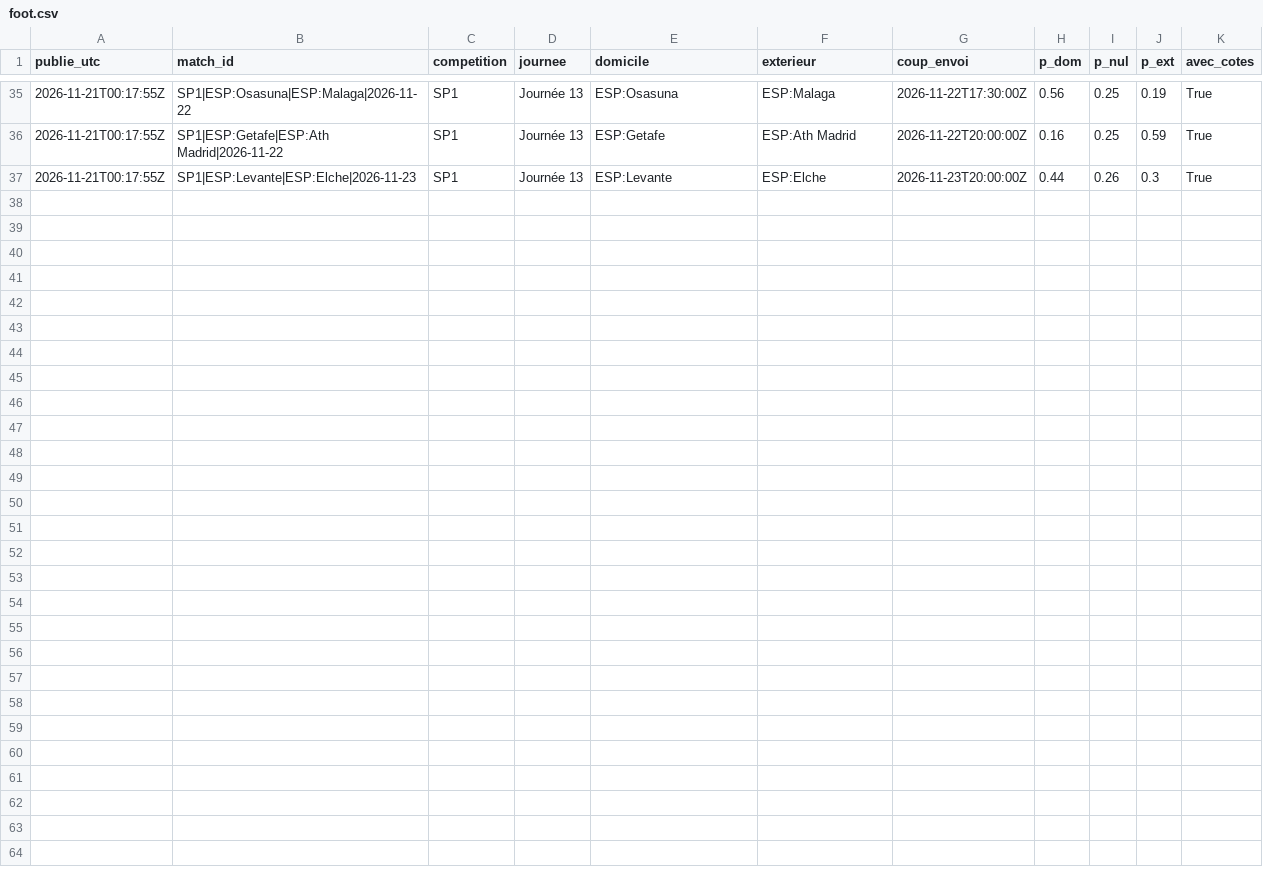
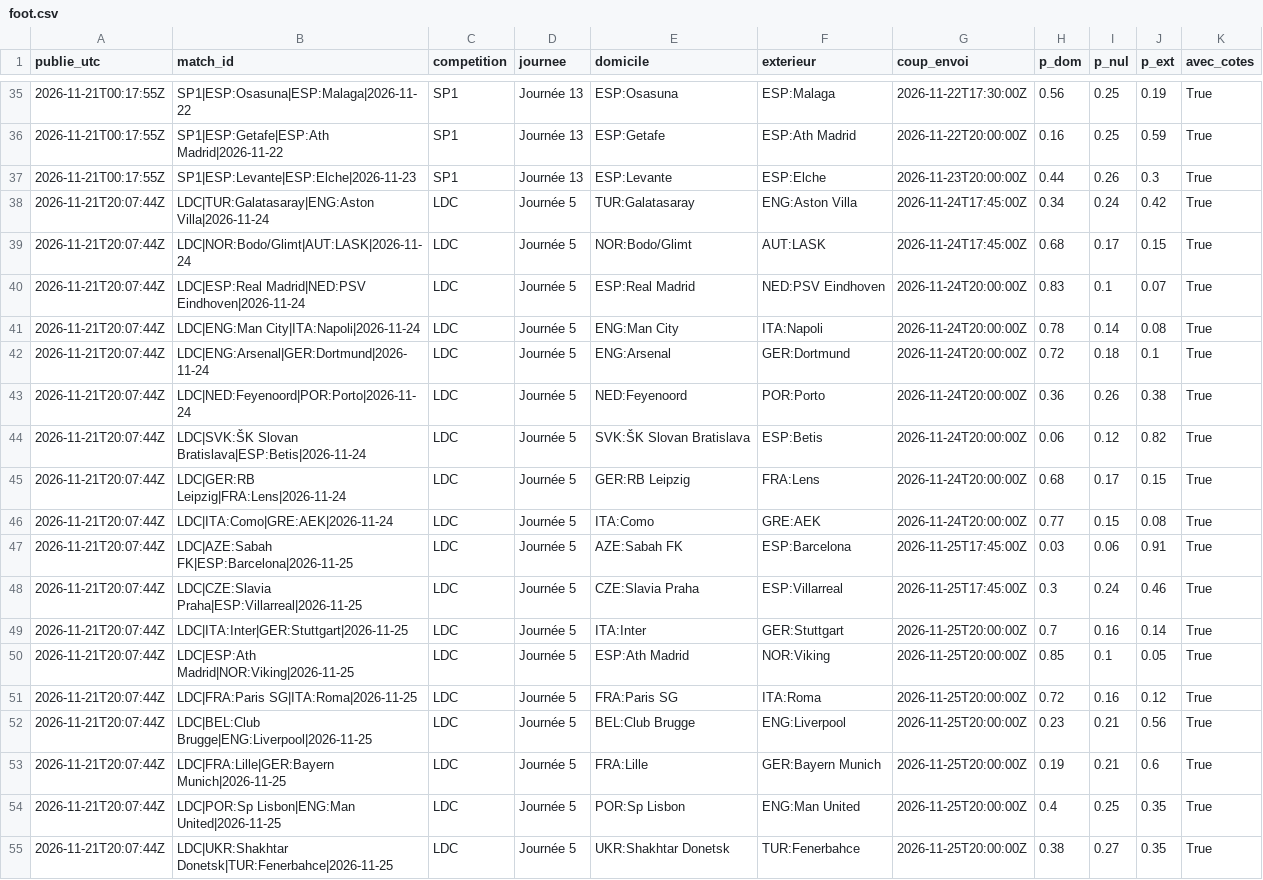
Before and after one commit to maximebasset1/extinction-des-feux, a CSV file: data/journal/foot.csv, drawn as a sheet; only a part is shown, gaps mark what is left out; the diff names each change by its address in the sheet, - before the commit and + after, or states it on an @@ line.

```diff
--- a/data/journal/foot.csv
+++ b/data/journal/foot.csv
+row 38: 2026-11-21T20:07:44Z | LDC|TUR:Galatasaray|ENG:Aston Villa|2026-11-24 | LDC | Journée 5 | TUR:Galatasaray | ENG:Aston Villa | 2026-11-24T17:45:00Z | 0.34 | 0.24 | 0.42 | True
+row 39: 2026-11-21T20:07:44Z | LDC|NOR:Bodo/Glimt|AUT:LASK|2026-11-24 | LDC | Journée 5 | NOR:Bodo/Glimt | AUT:LASK | 2026-11-24T17:45:00Z | 0.68 | 0.17 | 0.15 | True
+row 40: 2026-11-21T20:07:44Z | LDC|ESP:Real Madrid|NED:PSV Eindhoven|2026-11-24 | LDC | Journée 5 | ESP:Real Madrid | NED:PSV Eindhoven | 2026-11-24T20:00:00Z | 0.83 | 0.1 | 0.07 | True
+row 41: 2026-11-21T20:07:44Z | LDC|ENG:Man City|ITA:Napoli|2026-11-24 | LDC | Journée 5 | ENG:Man City | ITA:Napoli | 2026-11-24T20:00:00Z | 0.78 | 0.14 | 0.08 | True
+row 42: 2026-11-21T20:07:44Z | LDC|ENG:Arsenal|GER:Dortmund|2026-11-24 | LDC | Journée 5 | ENG:Arsenal | GER:Dortmund | 2026-11-24T20:00:00Z | 0.72 | 0.18 | 0.1 | True
+row 43: 2026-11-21T20:07:44Z | LDC|NED:Feyenoord|POR:Porto|2026-11-24 | LDC | Journée 5 | NED:Feyenoord | POR:Porto | 2026-11-24T20:00:00Z | 0.36 | 0.26 | 0.38 | True
+row 44: 2026-11-21T20:07:44Z | LDC|SVK:ŠK Slovan Bratislava|ESP:Betis|2026-11-24 | LDC | Journée 5 | SVK:ŠK Slovan Bratislava | ESP:Betis | 2026-11-24T20:00:00Z | 0.06 | 0.12 | 0.82 | True
+row 45: 2026-11-21T20:07:44Z | LDC|GER:RB Leipzig|FRA:Lens|2026-11-24 | LDC | Journée 5 | GER:RB Leipzig | FRA:Lens | 2026-11-24T20:00:00Z | 0.68 | 0.17 | 0.15 | True
+row 46: 2026-11-21T20:07:44Z | LDC|ITA:Como|GRE:AEK|2026-11-24 | LDC | Journée 5 | ITA:Como | GRE:AEK | 2026-11-24T20:00:00Z | 0.77 | 0.15 | 0.08 | True
+row 47: 2026-11-21T20:07:44Z | LDC|AZE:Sabah FK|ESP:Barcelona|2026-11-25 | LDC | Journée 5 | AZE:Sabah FK | ESP:Barcelona | 2026-11-25T17:45:00Z | 0.03 | 0.06 | 0.91 | True
+row 48: 2026-11-21T20:07:44Z | LDC|CZE:Slavia Praha|ESP:Villarreal|2026-11-25 | LDC | Journée 5 | CZE:Slavia Praha | ESP:Villarreal | 2026-11-25T17:45:00Z | 0.3 | 0.24 | 0.46 | True
+row 49: 2026-11-21T20:07:44Z | LDC|ITA:Inter|GER:Stuttgart|2026-11-25 | LDC | Journée 5 | ITA:Inter | GER:Stuttgart | 2026-11-25T20:00:00Z | 0.7 | 0.16 | 0.14 | True
+row 50: 2026-11-21T20:07:44Z | LDC|ESP:Ath Madrid|NOR:Viking|2026-11-25 | LDC | Journée 5 | ESP:Ath Madrid | NOR:Viking | 2026-11-25T20:00:00Z | 0.85 | 0.1 | 0.05 | True
+row 51: 2026-11-21T20:07:44Z | LDC|FRA:Paris SG|ITA:Roma|2026-11-25 | LDC | Journée 5 | FRA:Paris SG | ITA:Roma | 2026-11-25T20:00:00Z | 0.72 | 0.16 | 0.12 | True
+row 52: 2026-11-21T20:07:44Z | LDC|BEL:Club Brugge|ENG:Liverpool|2026-11-25 | LDC | Journée 5 | BEL:Club Brugge | ENG:Liverpool | 2026-11-25T20:00:00Z | 0.23 | 0.21 | 0.56 | True
+row 53: 2026-11-21T20:07:44Z | LDC|FRA:Lille|GER:Bayern Munich|2026-11-25 | LDC | Journée 5 | FRA:Lille | GER:Bayern Munich | 2026-11-25T20:00:00Z | 0.19 | 0.21 | 0.6 | True
+row 54: 2026-11-21T20:07:44Z | LDC|POR:Sp Lisbon|ENG:Man United|2026-11-25 | LDC | Journée 5 | POR:Sp Lisbon | ENG:Man United | 2026-11-25T20:00:00Z | 0.4 | 0.25 | 0.35 | True
+row 55: 2026-11-21T20:07:44Z | LDC|UKR:Shakhtar Donetsk|TUR:Fenerbahce|2026-11-25 | LDC | Journée 5 | UKR:Shakhtar Donetsk | TUR:Fenerbahce | 2026-11-25T20:00:00Z | 0.38 | 0.27 | 0.35 | True
```
